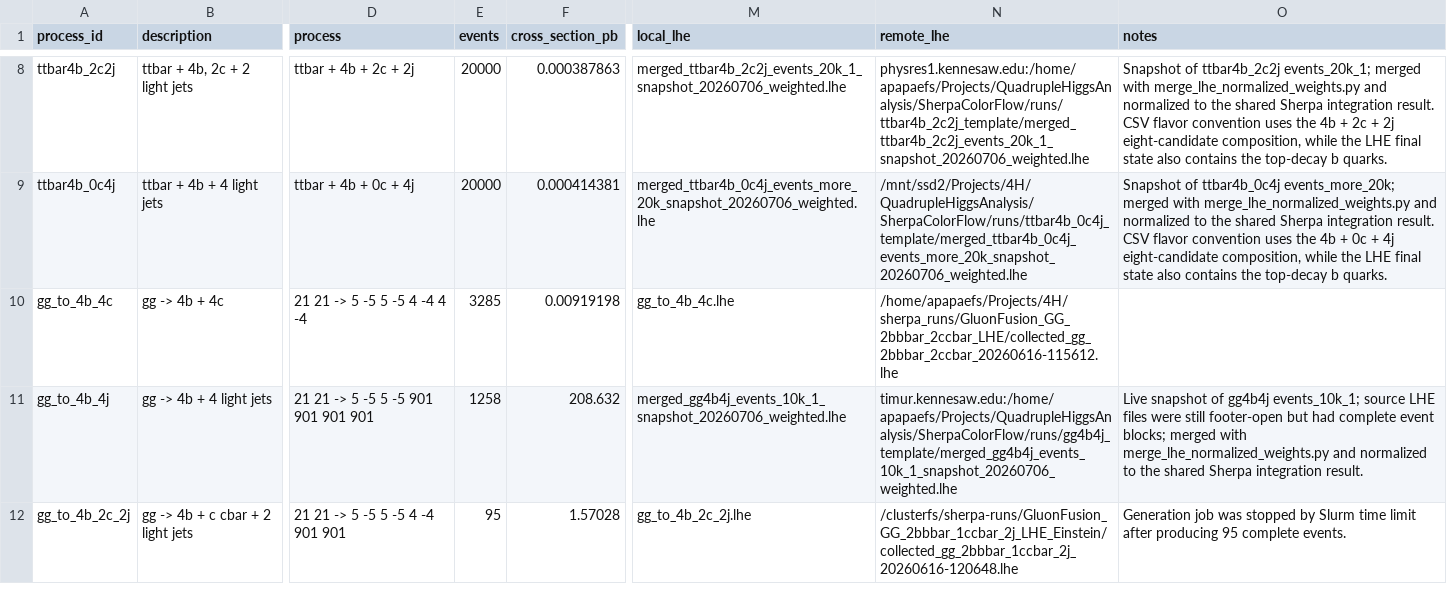
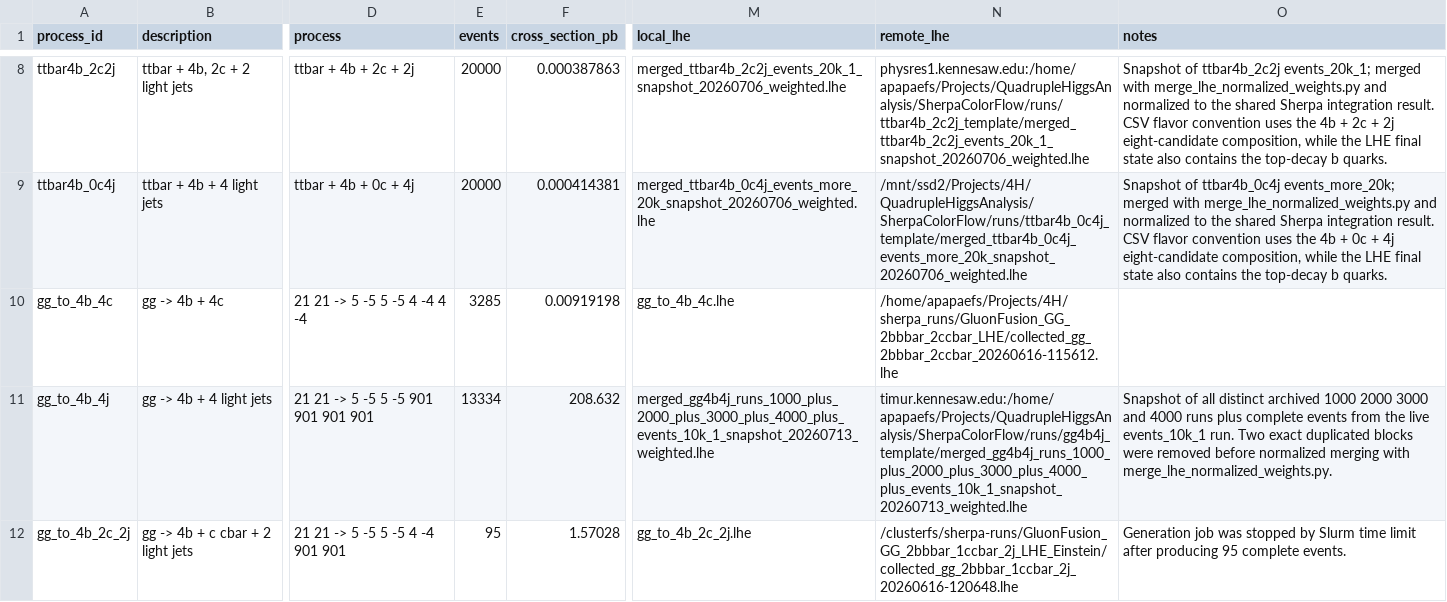
Before and after one commit to apapaefs/QuadrupleHiggsAnalysis, a CSV file: Backgrounds/processes.csv, drawn as a sheet; only a part is shown, gaps mark what is left out; the diff names each change by its address in the sheet, - before the commit and + after, or states it on an @@ line.

```diff
--- a/Backgrounds/processes.csv
+++ b/Backgrounds/processes.csv
-E11 (events): 1258
+E11 (events): 13334
-M11 (local_lhe): merged_gg4b4j_events_10k_1_snapshot_20260706_weighted.lhe
+M11 (local_lhe): merged_gg4b4j_runs_1000_plus_2000_plus_3000_plus_4000_plus_events_10k_1_snapshot_20260713_weighted.lhe
-N11 (remote_lhe): timur.kennesaw.edu:/home/apapaefs/Projects/QuadrupleHiggsAnalysis/SherpaColorFlow/runs/gg4b4j_template/merged_gg4b4j_events_10k_1_snapshot_20260706_weighted.lhe
+N11 (remote_lhe): timur.kennesaw.edu:/home/apapaefs/Projects/QuadrupleHiggsAnalysis/SherpaColorFlow/runs/gg4b4j_template/merged_gg4b4j_runs_1000_plus_2000_plus_3000_plus_4000_plus_events_10k_1_snapshot_20260713_weighted.lhe
-O11 (notes): Live snapshot of gg4b4j events_10k_1; source LHE files were still footer-open but had complete event blocks; merged with merge_lhe_normalized_weights.py and normalized to the shared Sherpa integration result.
+O11 (notes): Snapshot of all distinct archived 1000 2000 3000 and 4000 runs plus complete events from the live events_10k_1 run. Two exact duplicated blocks were removed before normalized merging with merge_lhe_normalized_weights.py.
```
Also changed, not shown: 12 other files.
